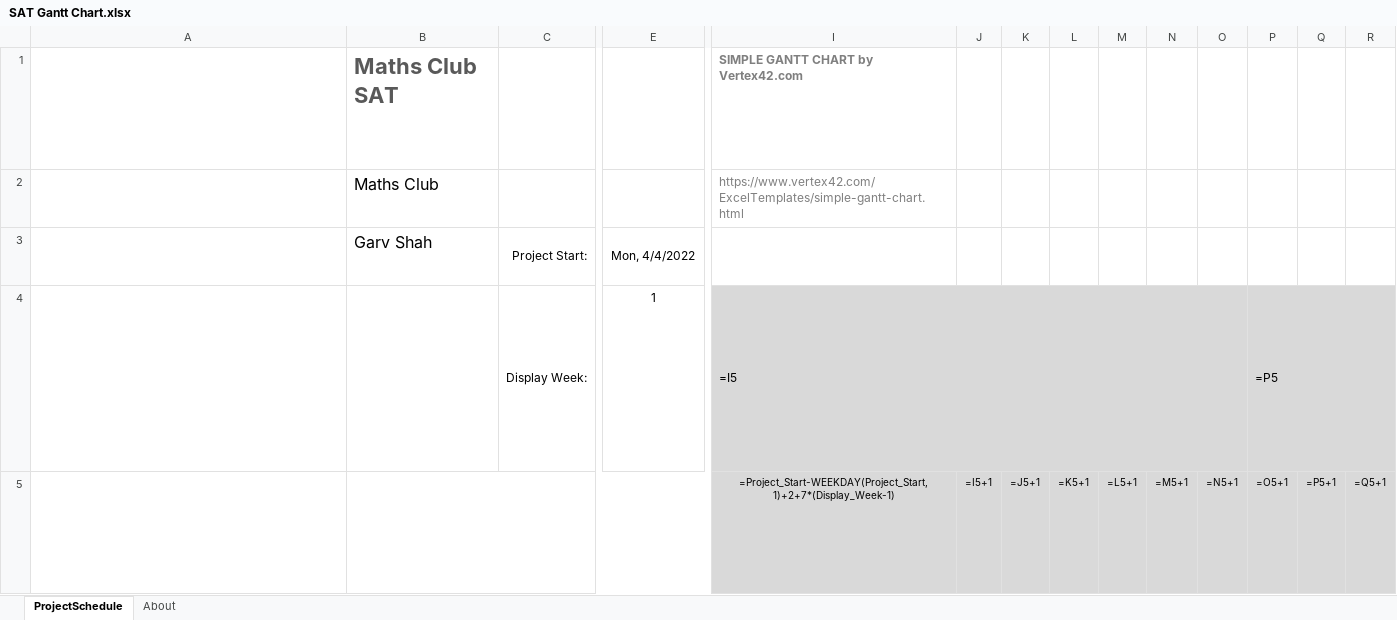
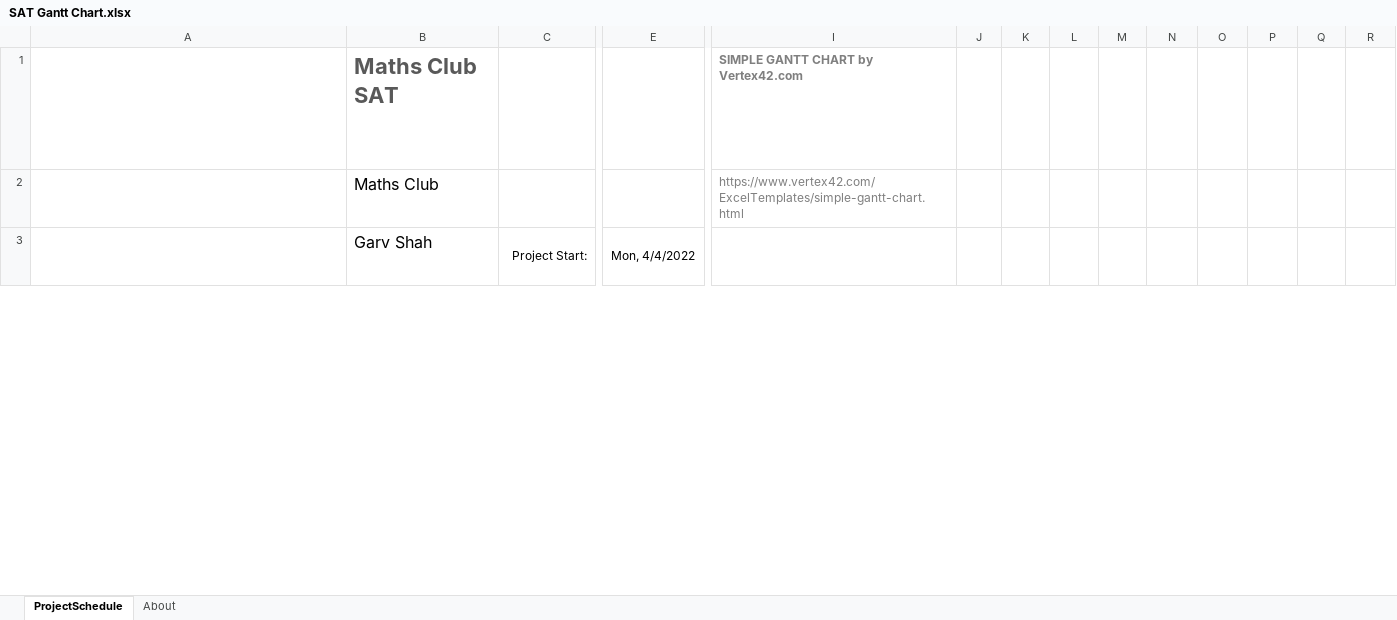
Before and after one commit to garv-shah/software-dev, an Excel workbook: U302 SAT/Project Plans/SAT Gantt Chart.xlsx, sheet ProjectSchedule, drawn as a sheet; only a part is shown, gaps mark what is left out; values as stored, in another font and other column widths than the file's, no borders; formulas without a stored value are shown as written; charts and pictures and conditional formats not drawn; removed rows and columns are numbered as before the commit, all else as after; rows hold the shown columns only; ↵ is a line break in a cell; the diff covers the shown part only; the diff names each change by its address in the sheet, - before the commit and + after, or states it on an @@ line.

```diff
--- a/U302 SAT/Project Plans/SAT Gantt Chart.xlsx (sheet ProjectSchedule)
+++ b/U302 SAT/Project Plans/SAT Gantt Chart.xlsx (sheet ProjectSchedule)
-row 4: The display week in cell E4 represents the starting week to display in the project schedule in cell I4. The project start date is considered Week 1. To change the display week, simply enter a new week number in cell E4. ↵ The starting date for each week, starting with the display week from cell E4, starts in cell I4 and is automatically calculated. There are 8 weeks represented in this view from cell I4 to cell BF4. ↵ You should not modify these cells. ↵ The display week label is in cell C4. |  | Display Week: | 1 | =I5 |  |  |  |  |  |  | =P5
-row 5: Cells I5 to BL5 contain the day number for the week represented in the cell block above each date cell and are automatically calculated. ↵ You should not modify these cells. ↵ Today’s date is outlined in red (hex #AD3815) from today’s date on row 5 throughout the entire date column to the end of the project schedule. |  |  |  | =Project_Start-WEEKDAY(Project_Start,1)+2+7*(Display_Week-1) | =I5+1 | =J5+1 | =K5+1 | =L5+1 | =M5+1 | =N5+1 | =O5+1 | =P5+1 | =Q5+1
```
Also changed, not shown: 6 added rows, 3 removed rows, 27 edited cells and cell formats elsewhere in this sheet, hidden cells, charts or pictures, 3 other files.
